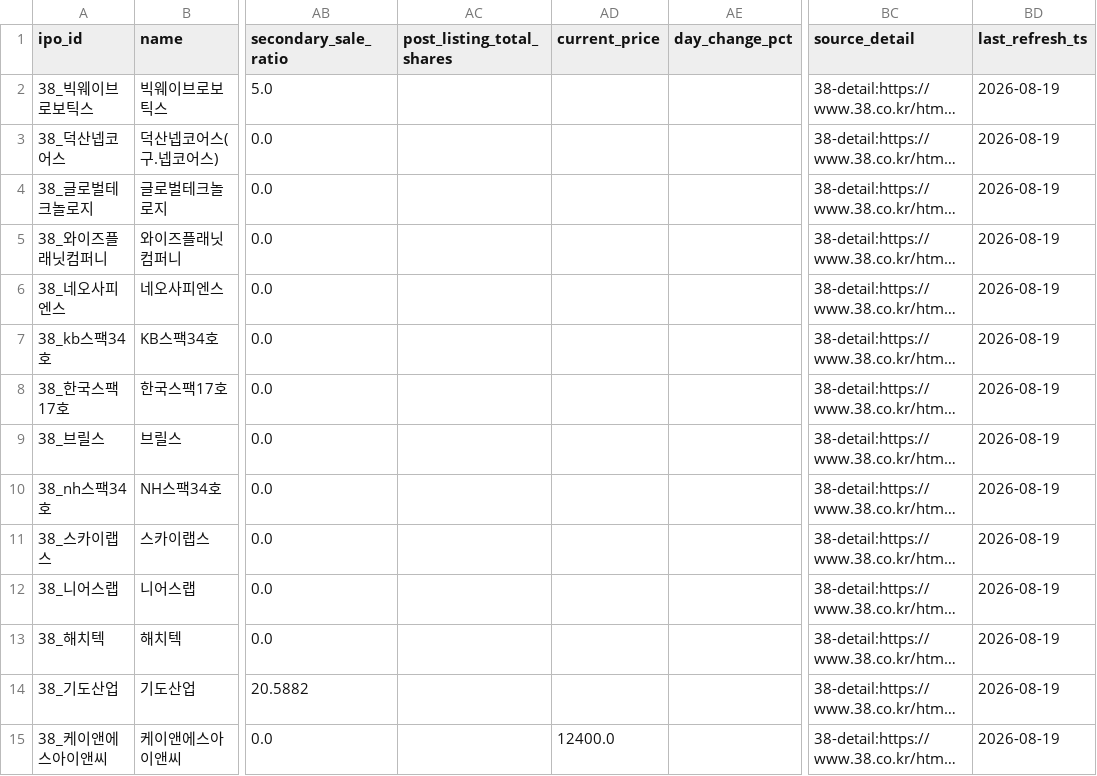
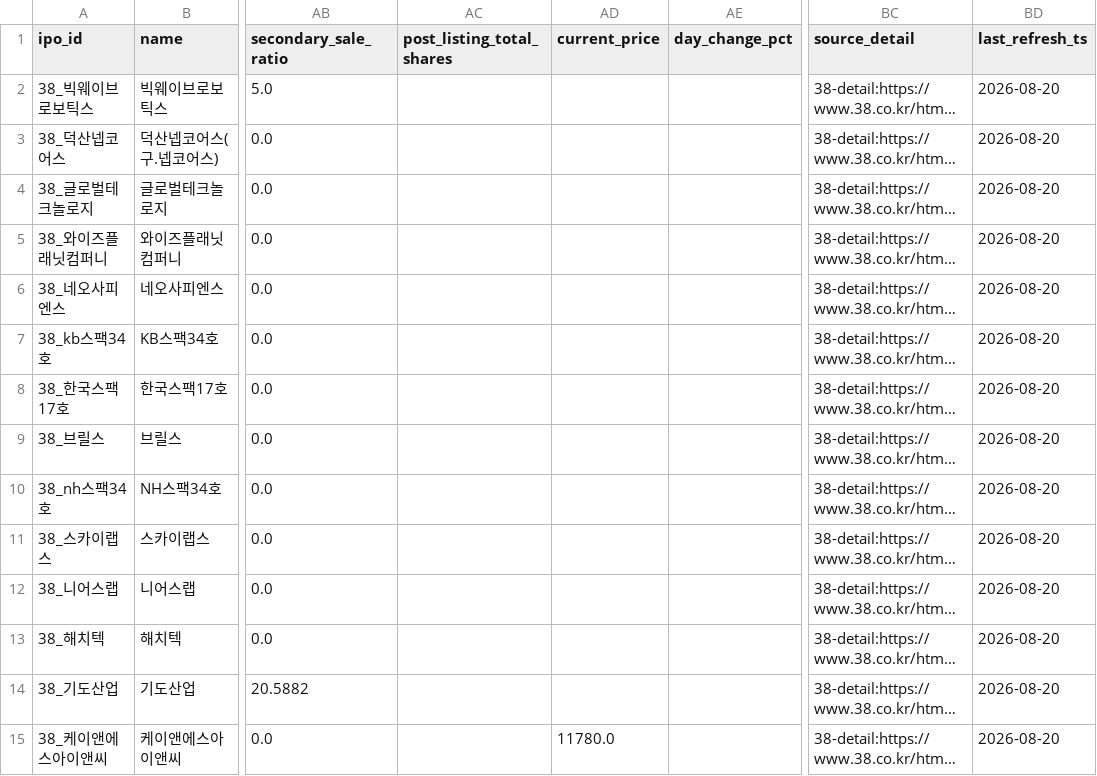
Before and after one commit to poet1004/offering_reminder, a CSV file: ipo_git/data/cache/schedule_38_live.csv, drawn as a sheet; only a part is shown, gaps mark what is left out; long unchanged cells end in …; the diff covers the shown part only; the diff names each change by its address in the sheet, - before the commit and + after, or states it on an @@ line.

```diff
--- a/ipo_git/data/cache/schedule_38_live.csv
+++ b/ipo_git/data/cache/schedule_38_live.csv
-BD2:BD15 (last_refresh_ts): 2026-08-19
+BD2:BD15 (last_refresh_ts): 2026-08-20
-AD15 (current_price): 12400.0
+AD15 (current_price): 11780.0
```
Also changed, not shown: 31 edited cells elsewhere in this file, ipo_git/data/cache/market_snapshot_last_success.csv, ipo_git/data/cache/public_quotes_latest.csv, 33 other files.
